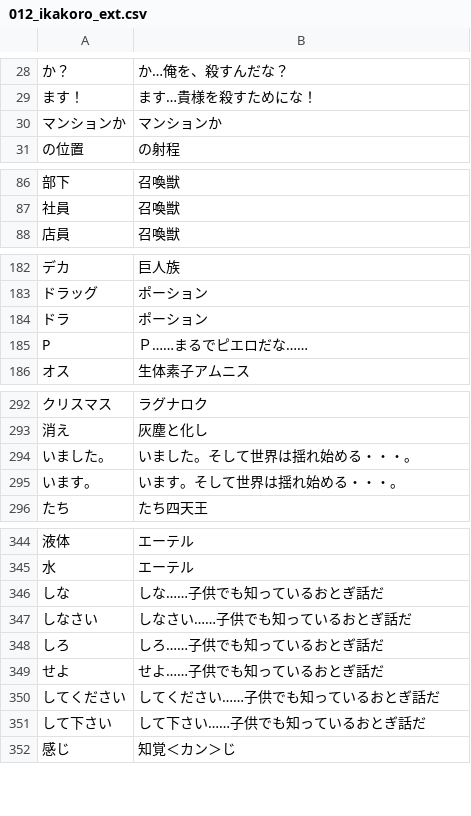
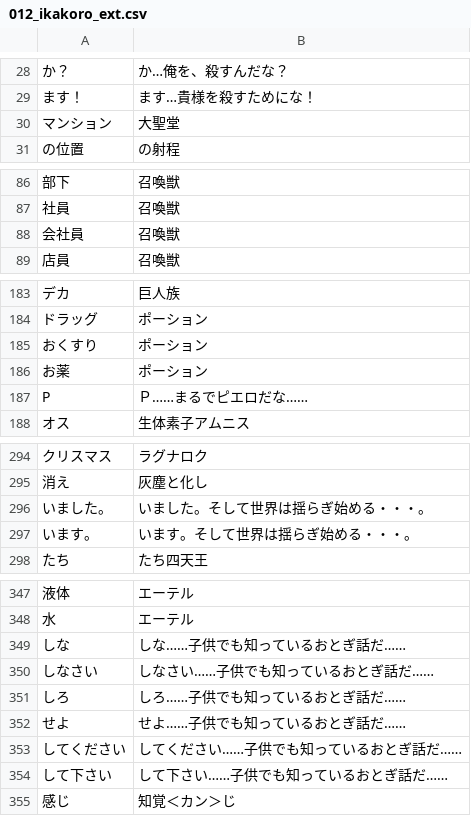
Before and after one commit to CataArt/Umni, a CSV file: 012_ikakoro_ext.csv, drawn as a sheet; only a part is shown, gaps mark what is left out; removed rows and columns are numbered as before the commit, all else as after; the diff covers the shown part only; the diff names each change by its address in the sheet, - before the commit and + after, or states it on an @@ line.

```diff
--- a/012_ikakoro_ext.csv
+++ b/012_ikakoro_ext.csv
-row 30: マンションか | マンションか
+row 30: マンション | 大聖堂
+row 88: 会社員 | 召喚獣
-A185: ドラ
+A185: おくすり
+row 186: お薬 | ポーション
-B296: いました。そして世界は揺れ始める・・・。
+B296: いました。そして世界は揺らぎ始める・・・。
-B297: います。そして世界は揺れ始める・・・。
+B297: います。そして世界は揺らぎ始める・・・。
-B349: しな……子供でも知っているおとぎ話だ
+B349: しな……子供でも知っているおとぎ話だ……
-B350: しなさい……子供でも知っているおとぎ話だ
+B350: しなさい……子供でも知っているおとぎ話だ……
-B351: しろ……子供でも知っているおとぎ話だ
+B351: しろ……子供でも知っているおとぎ話だ……
-B352: せよ……子供でも知っているおとぎ話だ
+B352: せよ……子供でも知っているおとぎ話だ……
-B353: してください……子供でも知っているおとぎ話だ
+B353: してください……子供でも知っているおとぎ話だ……
-B354: して下さい……子供でも知っているおとぎ話だ
+B354: して下さい……子供でも知っているおとぎ話だ……
```
Also changed, not shown: 1 added row elsewhere in this file, 2 other files.
